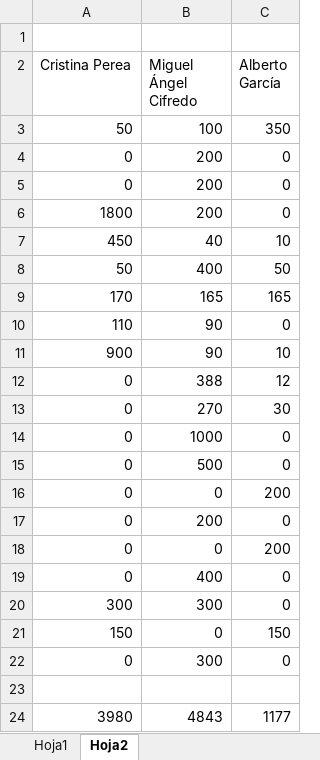
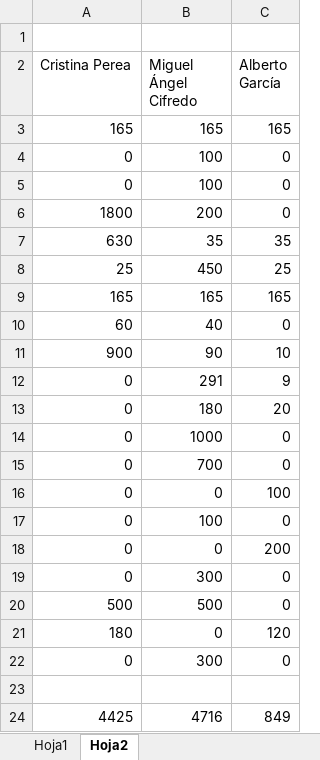
Before and after one commit to MiguelAngelCifredo/AmigoInvisible, an Excel workbook: _docs_/Ficha técnica/v2/reparto de tareas con pesos.xlsx, sheet Hoja2, drawn as a sheet; values as stored, in another font and other column widths than the file's, no borders; removed rows and columns are numbered as before the commit, all else as after; the diff names each change by its address in the sheet, - before the commit and + after, or states it on an @@ line.

Commit message:
Excel control de trabajo con pesos revisado

```diff
--- a/_docs_/Ficha técnica/v2/reparto de tareas con pesos.xlsx (sheet Hoja2)
+++ b/_docs_/Ficha técnica/v2/reparto de tareas con pesos.xlsx (sheet Hoja2)
-row 3: 50 | 100 | 350
+row 3: 165 | 165 | 165
-B4:B5 (Miguel Ángel Cifredo): 200
+B4:B5 (Miguel Ángel Cifredo): 100
-row 7: 450 | 40 | 10
-row 8: 50 | 400 | 50
+row 7: 630 | 35 | 35
+row 8: 25 | 450 | 25
-A9 (Cristina Perea): 170
+A9 (Cristina Perea): 165
-row 10: 110 | 90 | 0
+row 10: 60 | 40 | 0
-B12 (Miguel Ángel Cifredo): 388
+B12 (Miguel Ángel Cifredo): 291
-C12 (Alberto García): 12
+C12 (Alberto García): 9
-B13 (Miguel Ángel Cifredo): 270
+B13 (Miguel Ángel Cifredo): 180
-C13 (Alberto García): 30
+C13 (Alberto García): 20
-B15 (Miguel Ángel Cifredo): 500
+B15 (Miguel Ángel Cifredo): 700
+row 16: 0 | 0 | 100
+row 17: 0 | 100 | 0
-B19 (Miguel Ángel Cifredo): 200
+B19 (Miguel Ángel Cifredo): 300
-row 18: 0 | 0 | 200
-row 19: 0 | 400 | 0
-row 20: 300 | 300 | 0
-row 21: 150 | 0 | 150
+row 20: 500 | 500 | 0
+row 21: 180 | 0 | 120
-row 24: 3980 | 4843 | 1177
+row 24: 4425 | 4716 | 849
```
Also changed, not shown: sheet Hoja1, formulas that keep their value, charts or pictures.
